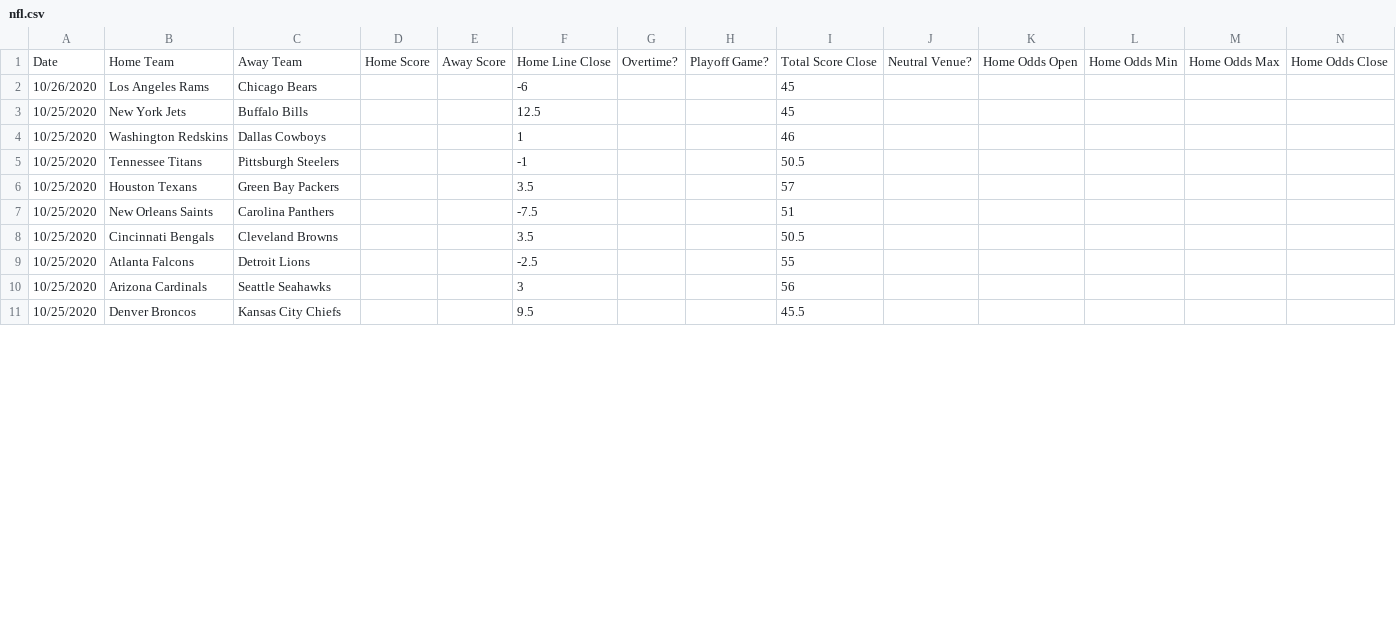
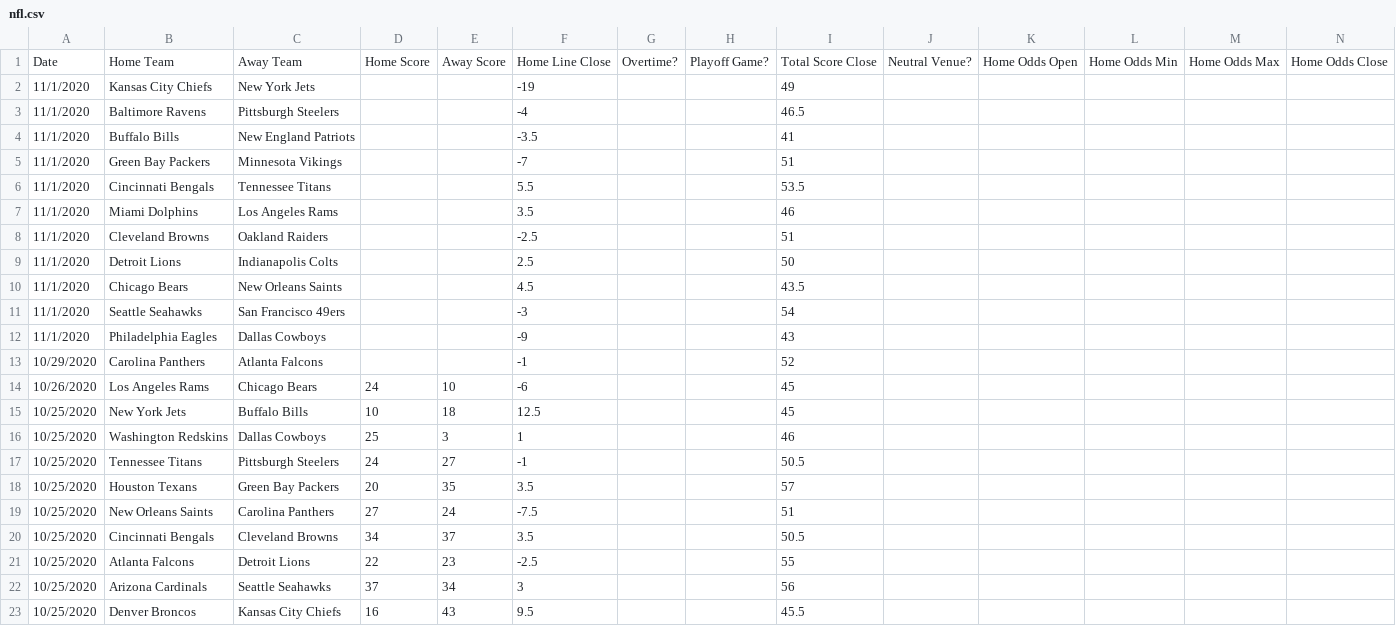
Before and after one commit to JoshKimmelman/Minesweeper, a CSV file: nfl.csv, drawn as a sheet; only a part is shown; addresses are those after the commit; rows hold the shown columns only; the diff covers the shown part only; the diff names each change by its address in the sheet, - before the commit and + after, or states it on an @@ line.

```diff
--- a/nfl.csv
+++ b/nfl.csv
+row 2: 11/1/2020 | Kansas City Chiefs | New York Jets |  |  | -19 |  |  | 49
+row 3: 11/1/2020 | Baltimore Ravens | Pittsburgh Steelers |  |  | -4 |  |  | 46.5
+row 4: 11/1/2020 | Buffalo Bills | New England Patriots |  |  | -3.5 |  |  | 41
+row 5: 11/1/2020 | Green Bay Packers | Minnesota Vikings |  |  | -7 |  |  | 51
+row 6: 11/1/2020 | Cincinnati Bengals | Tennessee Titans |  |  | 5.5 |  |  | 53.5
+row 7: 11/1/2020 | Miami Dolphins | Los Angeles Rams |  |  | 3.5 |  |  | 46
+row 8: 11/1/2020 | Cleveland Browns | Oakland Raiders |  |  | -2.5 |  |  | 51
+row 9: 11/1/2020 | Detroit Lions | Indianapolis Colts |  |  | 2.5 |  |  | 50
+row 10: 11/1/2020 | Chicago Bears | New Orleans Saints |  |  | 4.5 |  |  | 43.5
+row 11: 11/1/2020 | Seattle Seahawks | San Francisco 49ers |  |  | -3 |  |  | 54
+row 12: 11/1/2020 | Philadelphia Eagles | Dallas Cowboys |  |  | -9 |  |  | 43
+row 13: 10/29/2020 | Carolina Panthers | Atlanta Falcons |  |  | -1 |  |  | 52
-D14: (empty)
+D14: 24
-E14: (empty)
+E14: 10
-D15: (empty)
+D15: 10
-E15: (empty)
+E15: 18
-D16: (empty)
+D16: 25
-E16: (empty)
+E16: 3
-D17: (empty)
+D17: 24
-E17: (empty)
+E17: 27
-D18: (empty)
+D18: 20
-E18: (empty)
+E18: 35
-D19: (empty)
+D19: 27
-E19: (empty)
+E19: 24
-D20: (empty)
+D20: 34
-E20: (empty)
+E20: 37
-D21: (empty)
+D21: 22
-E21: (empty)
+E21: 23
-D22: (empty)
+D22: 37
-E22: (empty)
+E22: 34
-D23: (empty)
+D23: 16
-E23: (empty)
+E23: 43
```
Also changed, not shown: 8 edited cells elsewhere in this file, 1 other file.
